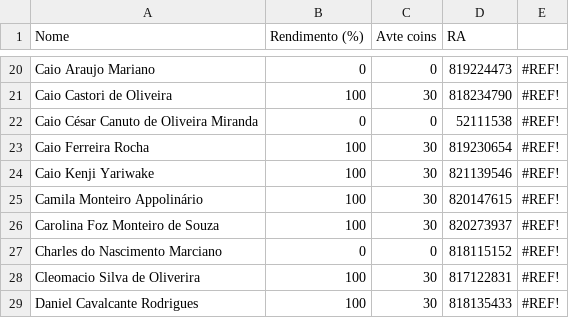
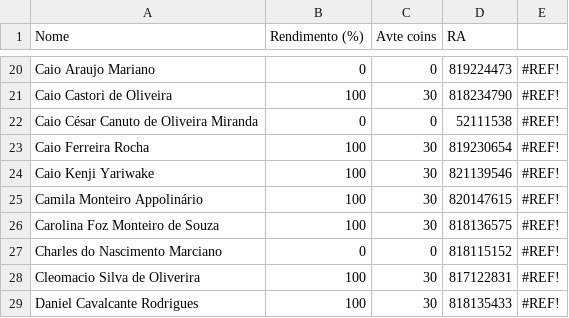
Before and after one commit to professorbossini/pessoal_usjt_avante_backend, a CSV file: puzzles_avt_coins.csv, drawn as a sheet; only a part is shown, gaps mark what is left out.

Commit message:
ra de uma aluna corrigido na atividade puzzle

```diff
--- a/puzzles_avt_coins.csv
+++ b/puzzles_avt_coins.csv
@@ -25,3 +25,3 @@ Caio Kenji Yariwake,100,30,821139546,#REF!,,,,,,,,,,,,,
 Camila Monteiro Appolinário,100,30,820147615,#REF!,,,,,,,,,,,,,
-Carolina Foz Monteiro de Souza,100,30,820273937,#REF!,,,,,,,,,,,,,
+Carolina Foz Monteiro de Souza,100,30,818136575,#REF!,,,,,,,,,,,,,
 Charles do Nascimento Marciano,0,0,818115152,#REF!,,,,,,,,,,,,,
```
Also changed, not shown: 2 other files.
